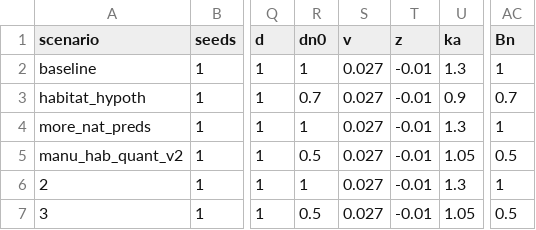
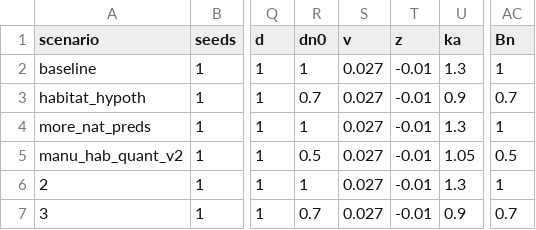
Before and after one commit to msabal/SDP-pred-mig, a CSV file: raw-data/Parameter_Iterations_Tracking.csv, drawn as a sheet; only a part is shown, gaps mark what is left out; the diff names each change by its address in the sheet, - before the commit and + after, or states it on an @@ line.

Commit message:
Updated main script with new parameters varied (seeds).

```diff
--- a/raw-data/Parameter_Iterations_Tracking.csv
+++ b/raw-data/Parameter_Iterations_Tracking.csv
-R7 (dn0): 0.5
+R7 (dn0): 0.7
-U7 (ka): 1.05
+U7 (ka): 0.9
-AC7 (Bn): 0.5
+AC7 (Bn): 0.7
```
Also changed, not shown: 3 other files.
